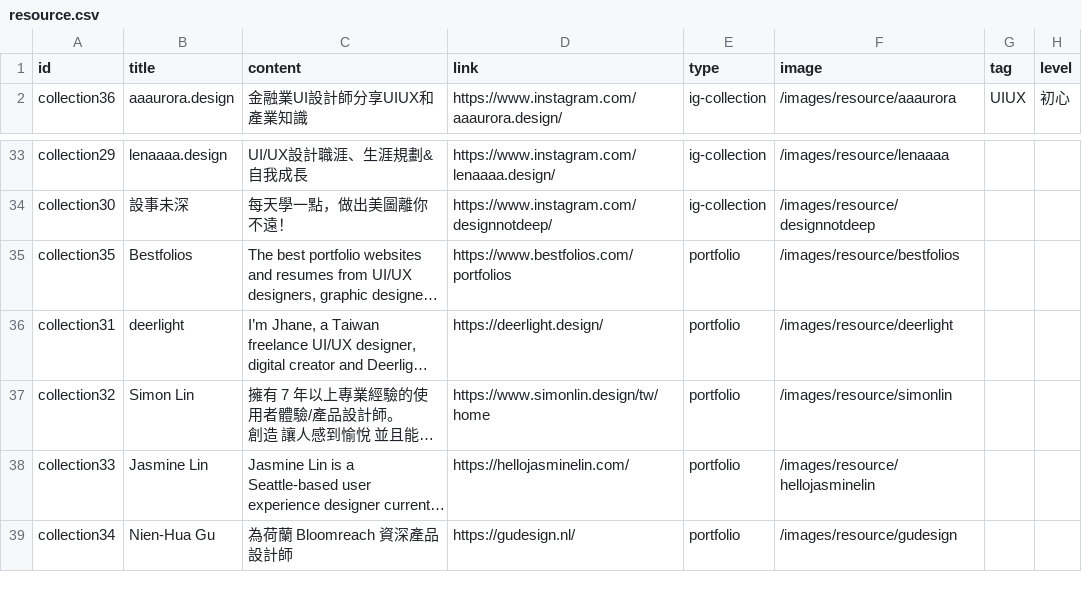
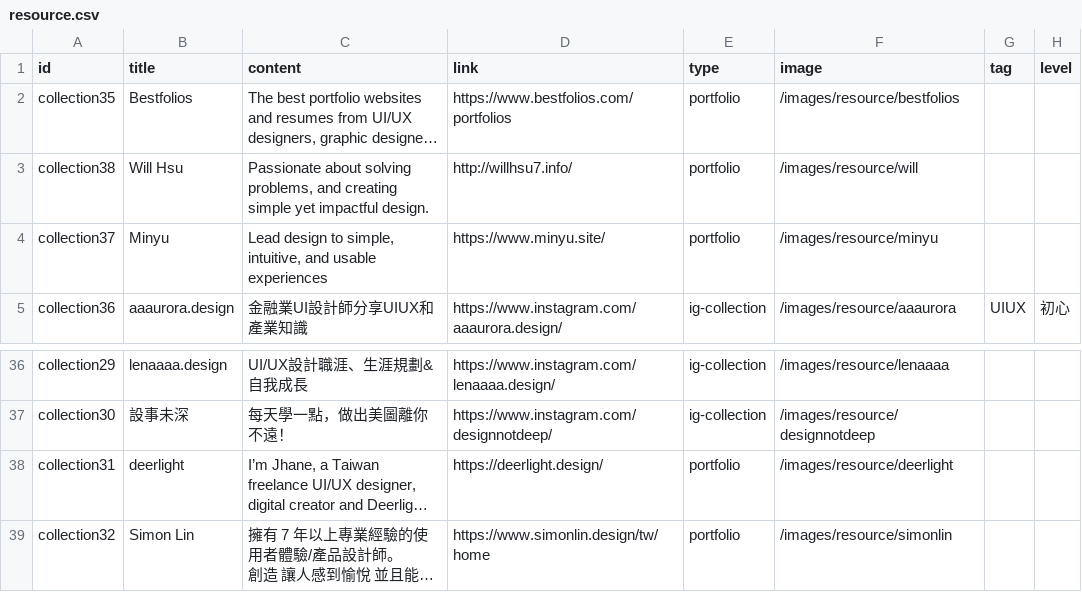
Before and after one commit to indexhui/ui-showreel, a CSV file: src/assets/csv/resource.csv, drawn as a sheet; only a part is shown, gaps mark what is left out; the shorter side is filled out with more unchanged rows; long unchanged cells end in …; the diff names each change by its address in the sheet, - before the commit and + after, or states it on an @@ line.

Commit message:
resource update

```diff
--- a/src/assets/csv/resource.csv
+++ b/src/assets/csv/resource.csv
@@ row 35 moved to row 2: collection35 @@
+row 3: collection38 | Will Hsu | Passionate about solving problems, and creating simple yet impactful design. | http://willhsu7.info/ | portfolio | /images/resource/will
+row 4: collection37 | Minyu | Lead design to simple, intuitive, and usable experiences | https://www.minyu.site/ | portfolio | /images/resource/minyu
```
Also changed, not shown: src/assets/csv/web.csv, 13 other files.
